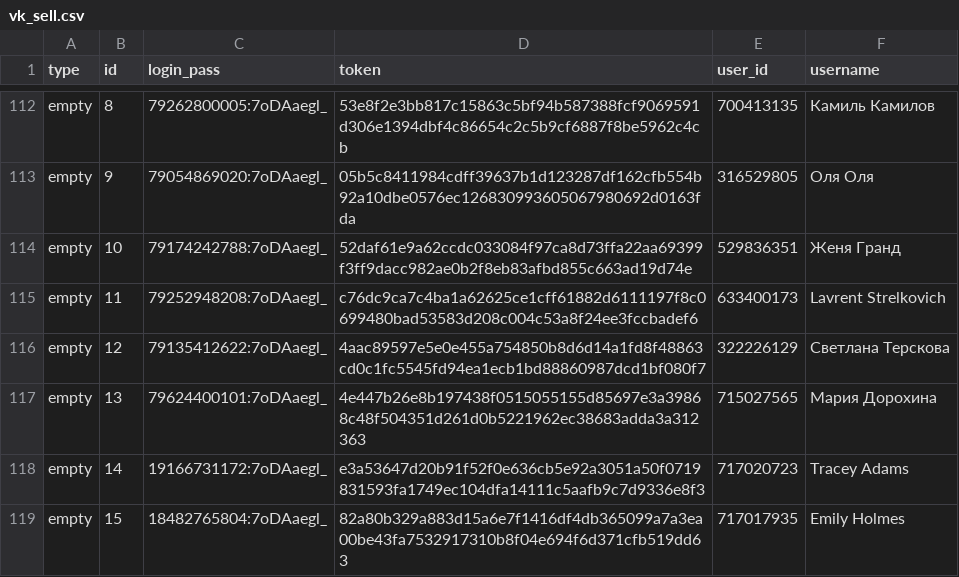
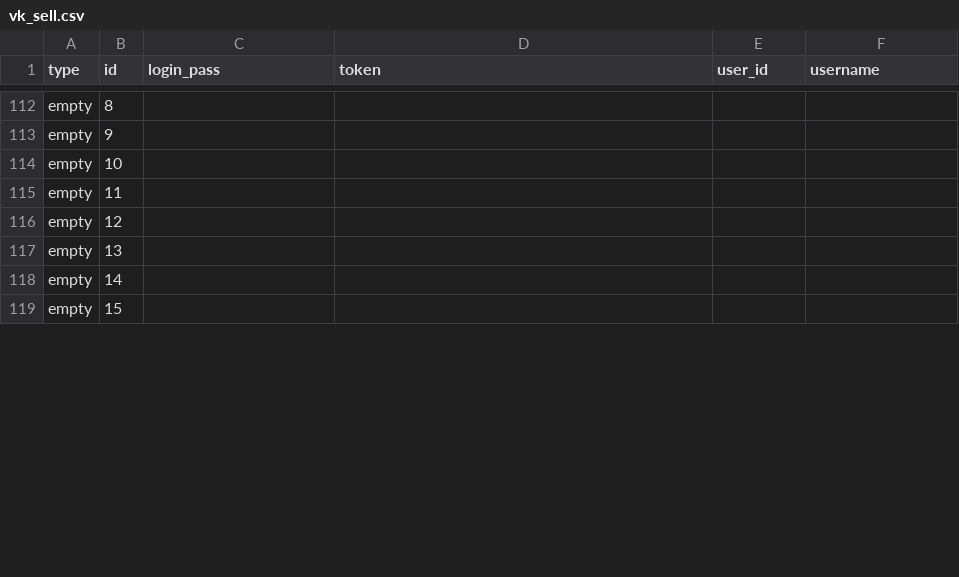
Before and after one commit to colorfulpaintofapriltoday/data, a CSV file: vk_sell.csv, drawn as a sheet; only a part is shown, gaps mark what is left out; the diff covers the shown part only; the diff names each change by its address in the sheet, - before the commit and + after, or states it on an @@ line.

```diff
--- a/vk_sell.csv
+++ b/vk_sell.csv
-C112 (login_pass): 79262800005:7oDAaegl_
+C112 (login_pass): (empty)
-D112 (token): 53e8f2e3bb817c15863c5bf94b587388fcf9069591d306e1394dbf4c86654c2c5b9cf6887f8be5962c4cb
+D112 (token): (empty)
-E112 (user_id): 700413135
+E112 (user_id): (empty)
-F112 (username): Камиль Камилов
+F112 (username): (empty)
-C113 (login_pass): 79054869020:7oDAaegl_
+C113 (login_pass): (empty)
-D113 (token): 05b5c8411984cdff39637b1d123287df162cfb554b92a10dbe0576ec126830993605067980692d0163fda
+D113 (token): (empty)
-E113 (user_id): 316529805
+E113 (user_id): (empty)
-F113 (username): Оля Оля
+F113 (username): (empty)
-C114 (login_pass): 79174242788:7oDAaegl_
+C114 (login_pass): (empty)
-D114 (token): 52daf61e9a62ccdc033084f97ca8d73ffa22aa69399f3ff9dacc982ae0b2f8eb83afbd855c663ad19d74e
+D114 (token): (empty)
-E114 (user_id): 529836351
+E114 (user_id): (empty)
-F114 (username): Женя Гранд
+F114 (username): (empty)
-C115 (login_pass): 79252948208:7oDAaegl_
+C115 (login_pass): (empty)
-D115 (token): c76dc9ca7c4ba1a62625ce1cff61882d6111197f8c0699480bad53583d208c004c53a8f24ee3fccbadef6
+D115 (token): (empty)
-E115 (user_id): 633400173
+E115 (user_id): (empty)
-F115 (username): Lavrent Strelkovich
+F115 (username): (empty)
-C116 (login_pass): 79135412622:7oDAaegl_
+C116 (login_pass): (empty)
-D116 (token): 4aac89597e5e0e455a754850b8d6d14a1fd8f48863cd0c1fc5545fd94ea1ecb1bd88860987dcd1bf080f7
+D116 (token): (empty)
-E116 (user_id): 322226129
+E116 (user_id): (empty)
-F116 (username): Светлана Терскова
+F116 (username): (empty)
-C117 (login_pass): 79624400101:7oDAaegl_
+C117 (login_pass): (empty)
-D117 (token): 4e447b26e8b197438f0515055155d85697e3a39868c48f504351d261d0b5221962ec38683adda3a312363
+D117 (token): (empty)
-E117 (user_id): 715027565
+E117 (user_id): (empty)
-F117 (username): Мария Дорохина
+F117 (username): (empty)
-C118 (login_pass): 19166731172:7oDAaegl_
+C118 (login_pass): (empty)
-D118 (token): e3a53647d20b91f52f0e636cb5e92a3051a50f0719831593fa1749ec104dfa14111c5aafb9c7d9336e8f3
+D118 (token): (empty)
-E118 (user_id): 717020723
+E118 (user_id): (empty)
-F118 (username): Tracey Adams
+F118 (username): (empty)
-C119 (login_pass): 18482765804:7oDAaegl_
+C119 (login_pass): (empty)
-D119 (token): 82a80b329a883d15a6e7f1416df4db365099a7a3ea00be43fa7532917310b8f04e694f6d371cfb519dd63
+D119 (token): (empty)
-E119 (user_id): 717017935
+E119 (user_id): (empty)
-F119 (username): Emily Holmes
+F119 (username): (empty)
```
Also changed, not shown: 40 edited cells elsewhere in this file.
